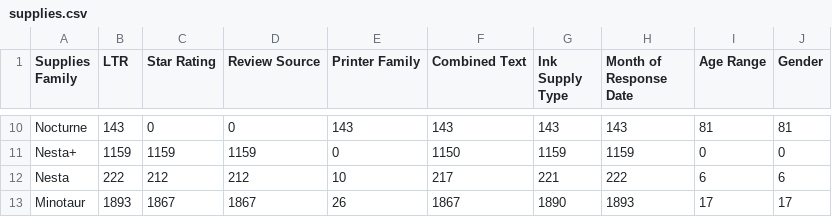
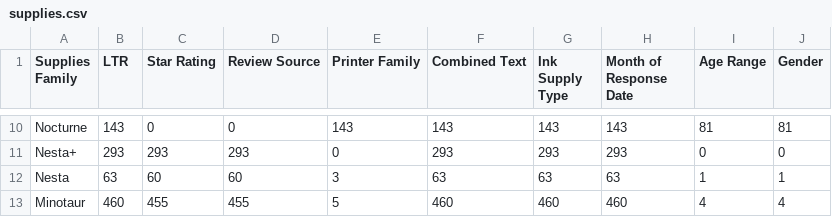
Before and after one commit to wd686/InkSightAnalyzer, a CSV file: Sandbox/streamlitProcessing/generatedCSVs/supplies.csv, drawn as a sheet; only a part is shown, gaps mark what is left out; the diff covers the shown part only; the diff names each change by its address in the sheet, - before the commit and + after, or states it on an @@ line.

```diff
--- a/Sandbox/streamlitProcessing/generatedCSVs/supplies.csv
+++ b/Sandbox/streamlitProcessing/generatedCSVs/supplies.csv
-B11 (LTR): 1159
+B11 (LTR): 293
-C11 (Star Rating): 1159
+C11 (Star Rating): 293
-D11 (Review Source): 1159
+D11 (Review Source): 293
-F11 (Combined Text): 1150
+F11 (Combined Text): 293
-G11 (Ink Supply Type): 1159
+G11 (Ink Supply Type): 293
-H11 (Month of Response Date): 1159
+H11 (Month of Response Date): 293
-B12 (LTR): 222
+B12 (LTR): 63
-C12 (Star Rating): 212
+C12 (Star Rating): 60
-D12 (Review Source): 212
+D12 (Review Source): 60
-E12 (Printer Family): 10
+E12 (Printer Family): 3
-F12 (Combined Text): 217
+F12 (Combined Text): 63
-G12 (Ink Supply Type): 221
+G12 (Ink Supply Type): 63
-H12 (Month of Response Date): 222
+H12 (Month of Response Date): 63
-I12 (Age Range): 6
+I12 (Age Range): 1
-J12 (Gender): 6
+J12 (Gender): 1
-B13 (LTR): 1893
+B13 (LTR): 460
-C13 (Star Rating): 1867
+C13 (Star Rating): 455
-D13 (Review Source): 1867
+D13 (Review Source): 455
-E13 (Printer Family): 26
+E13 (Printer Family): 5
-F13 (Combined Text): 1867
+F13 (Combined Text): 460
-G13 (Ink Supply Type): 1890
+G13 (Ink Supply Type): 460
-H13 (Month of Response Date): 1893
+H13 (Month of Response Date): 460
-I13 (Age Range): 17
+I13 (Age Range): 4
-J13 (Gender): 17
+J13 (Gender): 4
```
Also changed, not shown: 1 removed row and 118 edited cells elsewhere in this file, Sandbox/streamlitProcessing/generatedCSVs/inkSupply.csv, Sandbox/streamlitProcessing/generatedCSVs/printer.csv, 8 other files.
